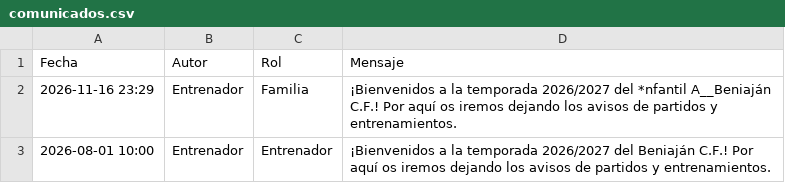
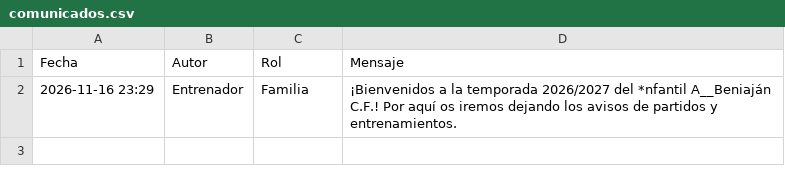
Before and after one commit to riniux33/beniajan-cf, a CSV file: comunicados.csv, drawn as a sheet; the diff names each change by its address in the sheet, - before the commit and + after, or states it on an @@ line.

Commit message:
Elimina mensaje en tablón

```diff
--- a/comunicados.csv
+++ b/comunicados.csv
-row 3: 2026-08-01 10:00 | Entrenador | Entrenador | ¡Bienvenidos a la temporada 2026/2027 del Beniaján C.F.! Por aquí os iremos dejando los avisos de partidos y entrenamientos.
```
